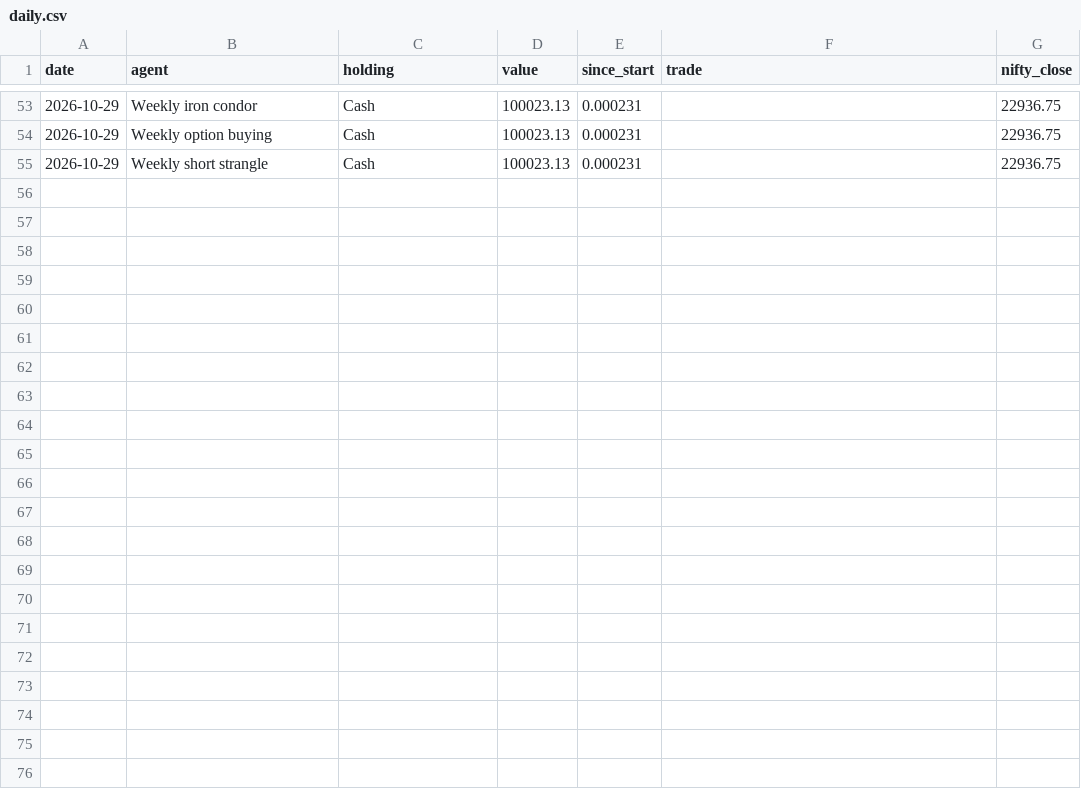
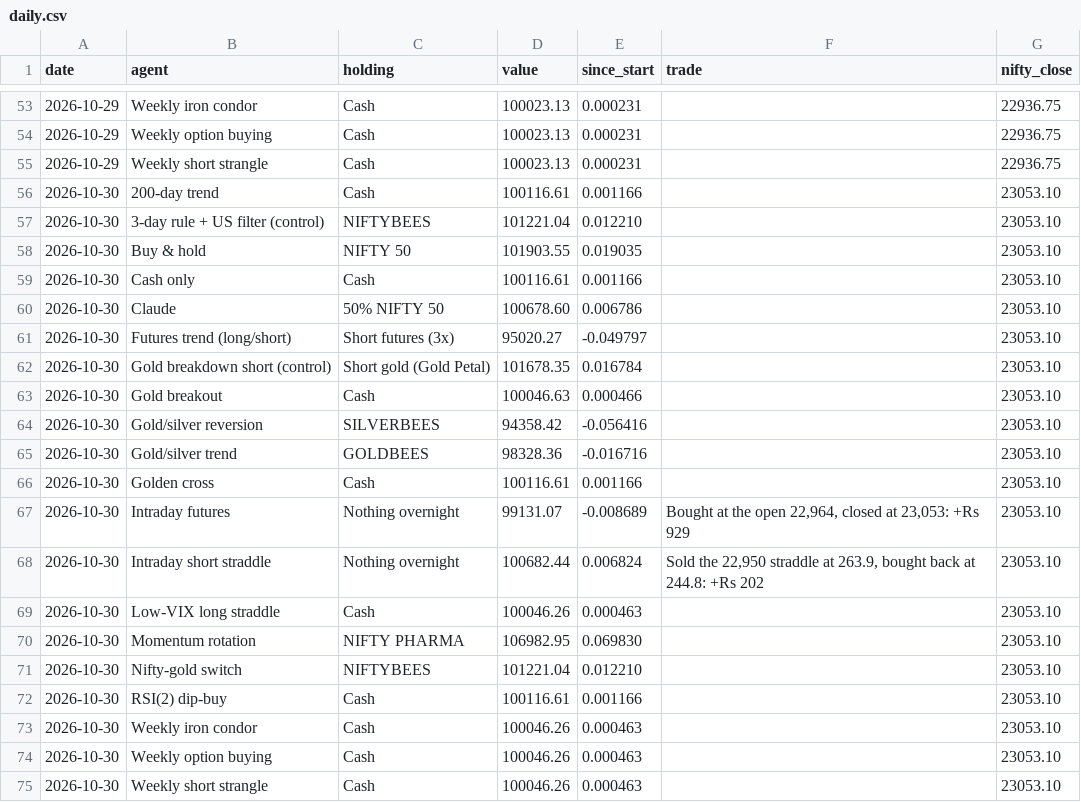
Before and after one commit to viruop/paper-arena, a CSV file: logs/daily.csv, drawn as a sheet; only a part is shown, gaps mark what is left out.

```diff
--- a/logs/daily.csv
+++ b/logs/daily.csv
@@ -55 +55,21 @@ date,agent,holding,value,since_start,trade,nifty_close
 2026-10-29,Weekly short strangle,Cash,100023.13,0.000231,,22936.75
+2026-10-30,200-day trend,Cash,100116.61,0.001166,,23053.10
+2026-10-30,3-day rule + US filter (control),NIFTYBEES,101221.04,0.012210,,23053.10
+2026-10-30,Buy & hold,NIFTY 50,101903.55,0.019035,,23053.10
+2026-10-30,Cash only,Cash,100116.61,0.001166,,23053.10
+2026-10-30,Claude,50% NIFTY 50,100678.60,0.006786,,23053.10
+2026-10-30,Futures trend (long/short),Short futures (3x),95020.27,-0.049797,,23053.10
+2026-10-30,Gold breakdown short (control),Short gold (Gold Petal),101678.35,0.016784,,23053.10
+2026-10-30,Gold breakout,Cash,100046.63,0.000466,,23053.10
+2026-10-30,Gold/silver reversion,SILVERBEES,94358.42,-0.056416,,23053.10
+2026-10-30,Gold/silver trend,GOLDBEES,98328.36,-0.016716,,23053.10
+2026-10-30,Golden cross,Cash,100116.61,0.001166,,23053.10
+2026-10-30,Intraday futures,Nothing overnight,99131.07,-0.008689,"Bought at the open 22,964, closed at 23,053: +Rs 929",23053.10
+2026-10-30,Intraday short straddle,Nothing overnight,100682.44,0.006824,"Sold the 22,950 straddle at 263.9, bought back at 244.8: +Rs 202",23053.10
+2026-10-30,Low-VIX long straddle,Cash,100046.26,0.000463,,23053.10
+2026-10-30,Momentum rotation,NIFTY PHARMA,106982.95,0.069830,,23053.10
+2026-10-30,Nifty-gold switch,NIFTYBEES,101221.04,0.012210,,23053.10
+2026-10-30,RSI(2) dip-buy,Cash,100116.61,0.001166,,23053.10
+2026-10-30,Weekly iron condor,Cash,100046.26,0.000463,,23053.10
+2026-10-30,Weekly option buying,Cash,100046.26,0.000463,,23053.10
+2026-10-30,Weekly short strangle,Cash,100046.26,0.000463,,23053.10
```
Also changed, not shown: data/market/GOLDBEES.csv, data/market/NIFTY50.csv, 7 other files.
